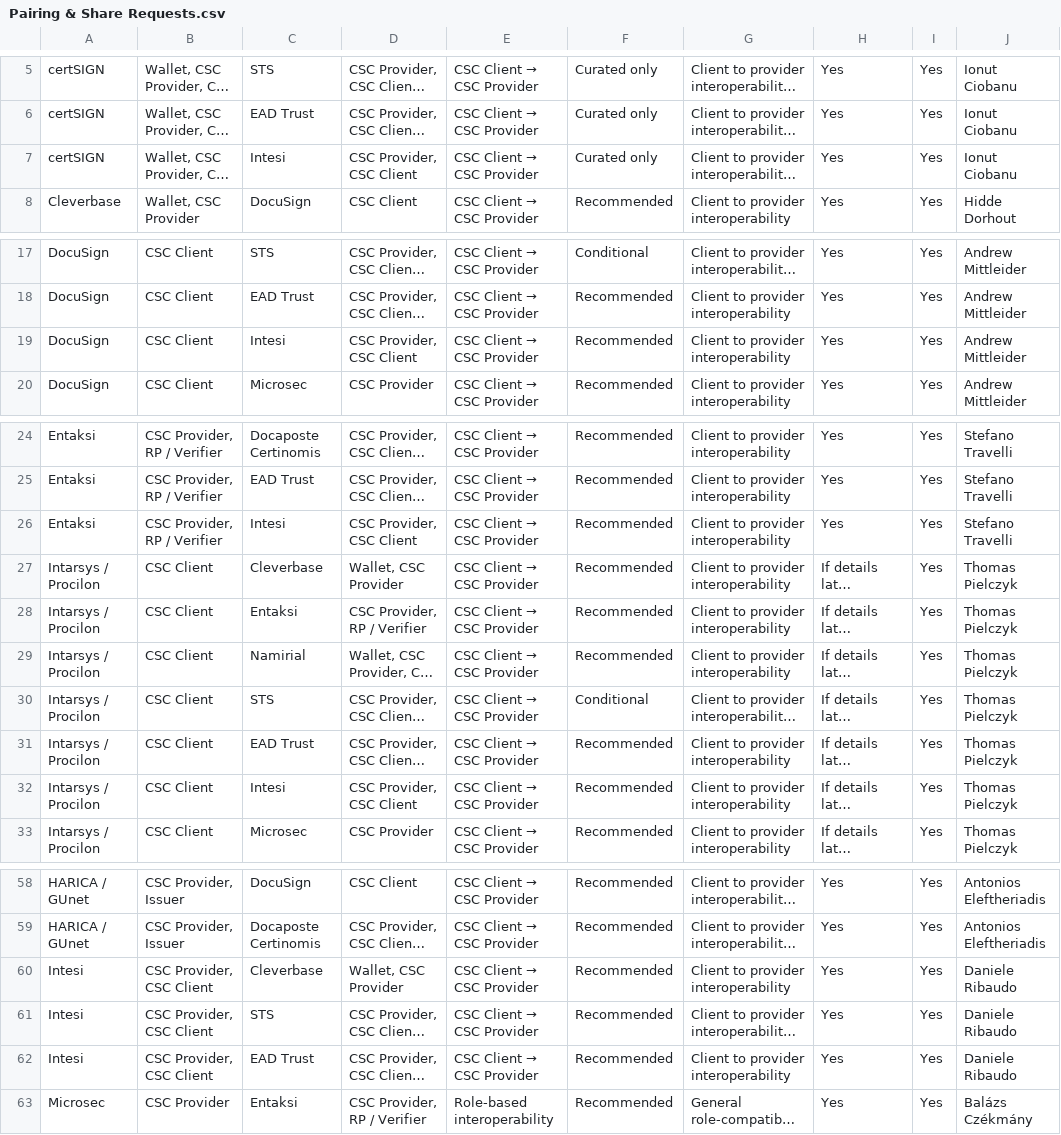
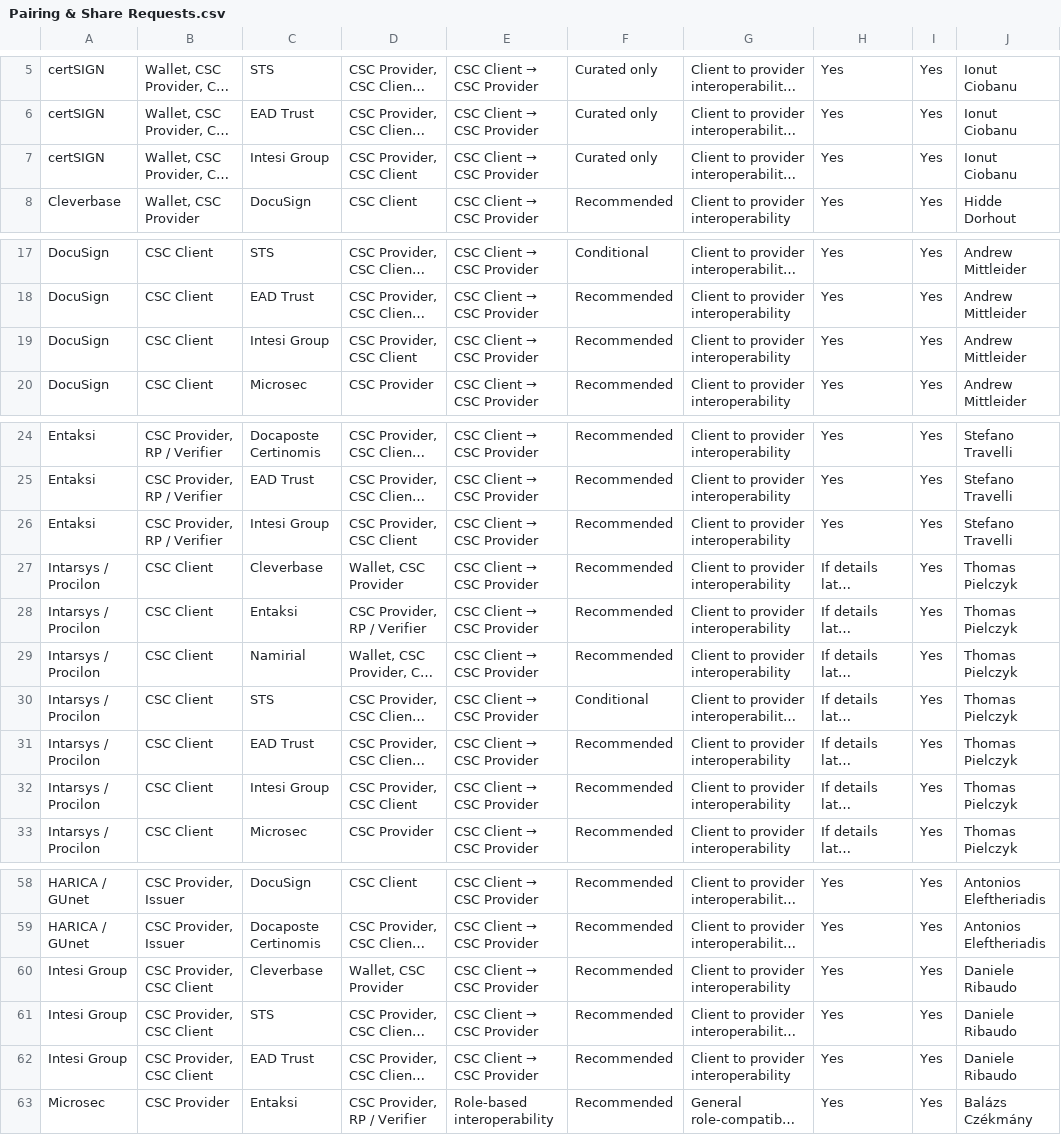
Before and after one commit to JorgeFrias/CSC-Interop-Event-Web, a CSV file: SourceData/Pairing & Share Requests.csv, drawn as a sheet; only a part is shown, gaps mark what is left out; long unchanged cells end in …; the diff covers the shown part only; the diff names each change by its address in the sheet, - before the commit and + after, or states it on an @@ line.

```diff
--- a/SourceData/Pairing & Share Requests.csv
+++ b/SourceData/Pairing & Share Requests.csv
-C7: Intesi
+C7: Intesi Group
-C19: Intesi
+C19: Intesi Group
-C26: Intesi
+C26: Intesi Group
-C32: Intesi
+C32: Intesi Group
-A60:A62: Intesi
+A60:A62: Intesi Group
```
Also changed, not shown: 2 edited cells elsewhere in this file, SourceData/Connection Details.csv, SourceData/Technical Registry.csv, 2 other files.
